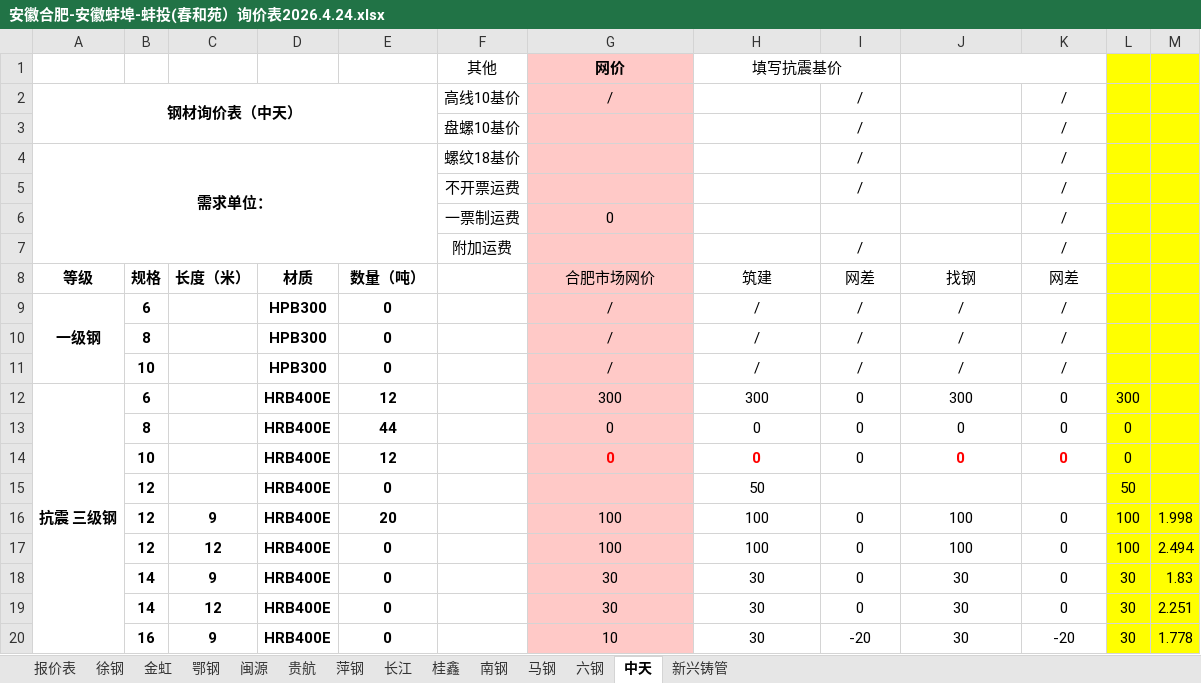
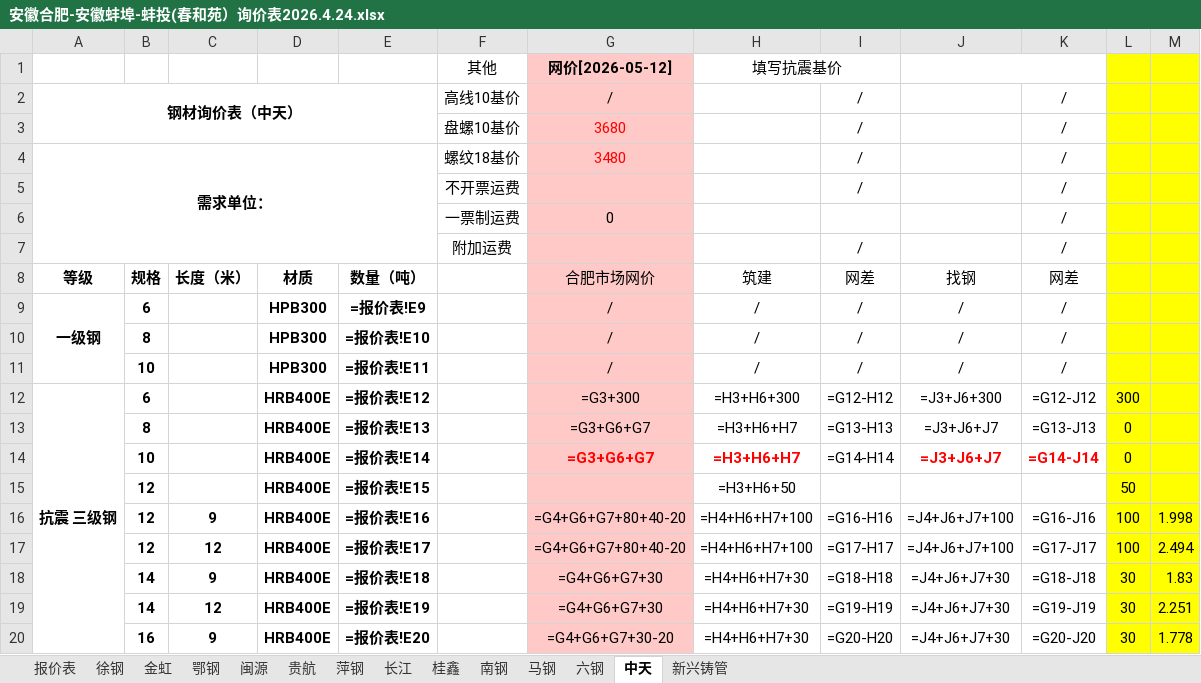
Before and after one commit to shelter1995/hefeikunyuan-price, an Excel workbook: 项目报价/安徽合肥-安徽蚌埠-蚌投(春和苑）询价表2026.4.24.xlsx, sheet 中天, drawn as a sheet; only a part is shown; values as stored, in another font and other column widths than the file's, no borders; formulas without a stored value are shown as written; removed rows and columns are numbered as before the commit, all else as after; the diff covers the shown part only; the diff names each change by its address in the sheet, - before the commit and + after, or states it on an @@ line.

```diff
--- a/项目报价/安徽合肥-安徽蚌埠-蚌投(春和苑）询价表2026.4.24.xlsx (sheet 中天)
+++ b/项目报价/安徽合肥-安徽蚌埠-蚌投(春和苑）询价表2026.4.24.xlsx (sheet 中天)
-G1 (合肥市场网价): 网价
+G1 (合肥市场网价): 网价[2026-05-12]
-G3 (合肥市场网价): (empty)
+G3 (合肥市场网价): 3680
-G4 (合肥市场网价): (empty)
+G4 (合肥市场网价): 3480
-E9 (数量（吨）): 0
+E9 (数量（吨）): =报价表!E9
-E10 (数量（吨）): 0
+E10 (数量（吨）): =报价表!E10
-E11 (数量（吨）): 0
+E11 (数量（吨）): =报价表!E11
-E12 (数量（吨）): 12
+E12 (数量（吨）): =报价表!E12
-G12 (合肥市场网价): 300
+G12 (合肥市场网价): =G3+300
-H12 (筑建): 300
+H12 (筑建): =H3+H6+300
-I12 (网差): 0
+I12 (网差): =G12-H12
-J12 (找钢): 300
+J12 (找钢): =J3+J6+300
-K12 (网差): 0
+K12 (网差): =G12-J12
-row 13:  | 8 |  | HRB400E | 44 |  | 0 | 0 | 0 | 0 | 0 | 0
-row 14:  | 10 |  | HRB400E | 12 |  | 0 | 0 | 0 | 0 | 0 | 0
+row 13:  | 8 |  | HRB400E | =报价表!E13 |  | =G3+G6+G7 | =H3+H6+H7 | =G13-H13 | =J3+J6+J7 | =G13-J13 | 0
+row 14:  | 10 |  | HRB400E | =报价表!E14 |  | =G3+G6+G7 | =H3+H6+H7 | =G14-H14 | =J3+J6+J7 | =G14-J14 | 0
-E15 (数量（吨）): 0
+E15 (数量（吨）): =报价表!E15
-H15 (筑建): 50
+H15 (筑建): =H3+H6+50
-row 16:  | 12 | 9 | HRB400E | 20 |  | 100 | 100 | 0 | 100 | 0 | 100 | 1.998
-row 17:  | 12 | 12 | HRB400E | 0 |  | 100 | 100 | 0 | 100 | 0 | 100 | 2.494
-row 18:  | 14 | 9 | HRB400E | 0 |  | 30 | 30 | 0 | 30 | 0 | 30 | 1.83
-row 19:  | 14 | 12 | HRB400E | 0 |  | 30 | 30 | 0 | 30 | 0 | 30 | 2.251
+row 16:  | 12 | 9 | HRB400E | =报价表!E16 |  | =G4+G6+G7+80+40-20 | =H4+H6+H7+100 | =G16-H16 | =J4+J6+J7+100 | =G16-J16 | 100 | 1.998
+row 17:  | 12 | 12 | HRB400E | =报价表!E17 |  | =G4+G6+G7+80+40-20 | =H4+H6+H7+100 | =G17-H17 | =J4+J6+J7+100 | =G17-J17 | 100 | 2.494
+row 18:  | 14 | 9 | HRB400E | =报价表!E18 |  | =G4+G6+G7+30 | =H4+H6+H7+30 | =G18-H18 | =J4+J6+J7+30 | =G18-J18 | 30 | 1.83
+row 19:  | 14 | 12 | HRB400E | =报价表!E19 |  | =G4+G6+G7+30 | =H4+H6+H7+30 | =G19-H19 | =J4+J6+J7+30 | =G19-J19 | 30 | 2.251
-E20 (数量（吨）): 0
+E20 (数量（吨）): =报价表!E20
-G20 (合肥市场网价): 10
+G20 (合肥市场网价): =G4+G6+G7+30-20
-H20 (筑建): 30
+H20 (筑建): =H4+H6+H7+30
-I20 (网差): -20
+I20 (网差): =G20-H20
-J20 (找钢): 30
+J20 (找钢): =J4+J6+J7+30
-K20 (网差): -20
+K20 (网差): =G20-J20
```
Also changed, not shown: 9 added rows, 9 removed rows and 21 edited cells elsewhere in this sheet, sheet 报价表, sheet 马钢, sheet 长江, sheet 萍钢, sheet 六钢, sheet 南钢, 7 more sheets, hidden cells, 18 other files.
